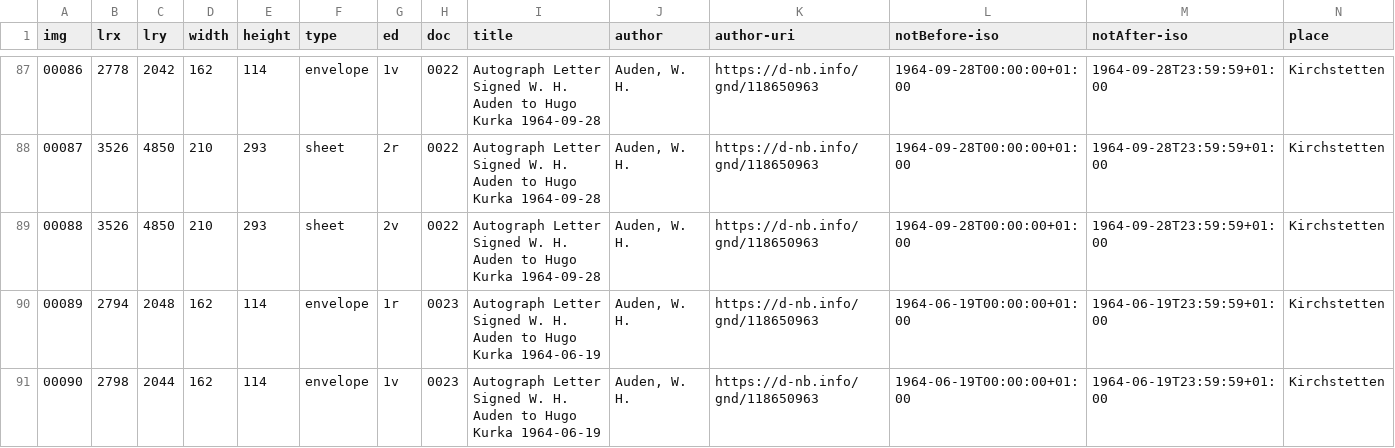
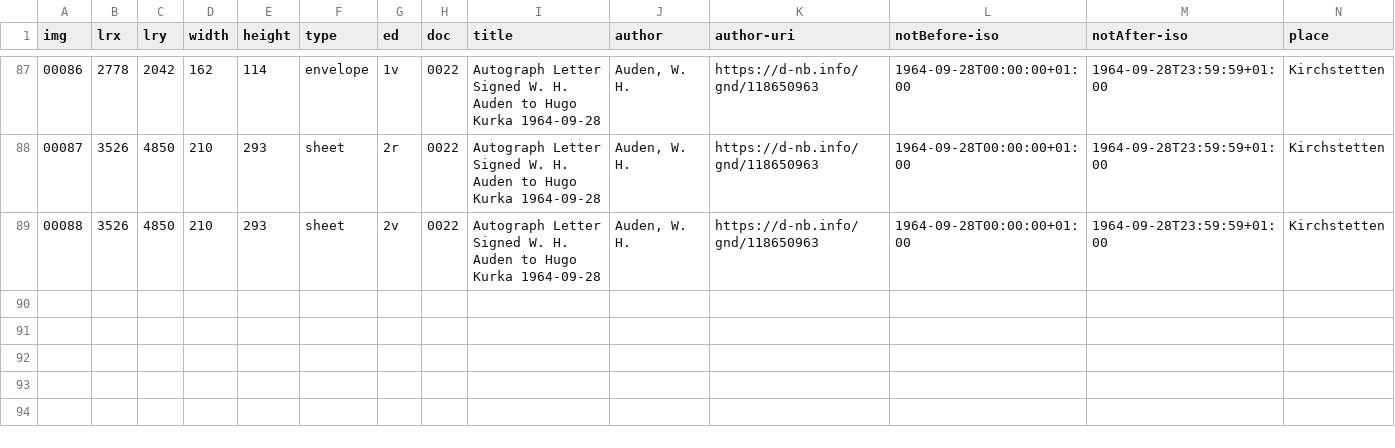
Before and after one commit to auden-in-austria-digital/aad-data, a CSV file: metadata/csv/input_img_id.csv, drawn as a sheet; only a part is shown, gaps mark what is left out; rows hold the shown columns only; the diff names each change by its address in the sheet, - before the commit and + after, or states it on an @@ line.

Commit message:
rem dummy data lines 90-91

```diff
--- a/metadata/csv/input_img_id.csv
+++ b/metadata/csv/input_img_id.csv
-row 90: 00089 | 2794 | 2048 | 162 | 114 | envelope | 1r | 0023 | Autograph Letter Signed W. H. Auden to Hugo Kurka 1964-06-19 | Auden, W. H. | https://d-nb.info/gnd/118650963 | 1964-06-19T00:00:00+01:00 | 1964-06-19T23:59:59+01:00 | Kirchstetten
-row 91: 00090 | 2798 | 2044 | 162 | 114 | envelope | 1v | 0023 | Autograph Letter Signed W. H. Auden to Hugo Kurka 1964-06-19 | Auden, W. H. | https://d-nb.info/gnd/118650963 | 1964-06-19T00:00:00+01:00 | 1964-06-19T23:59:59+01:00 | Kirchstetten
```
